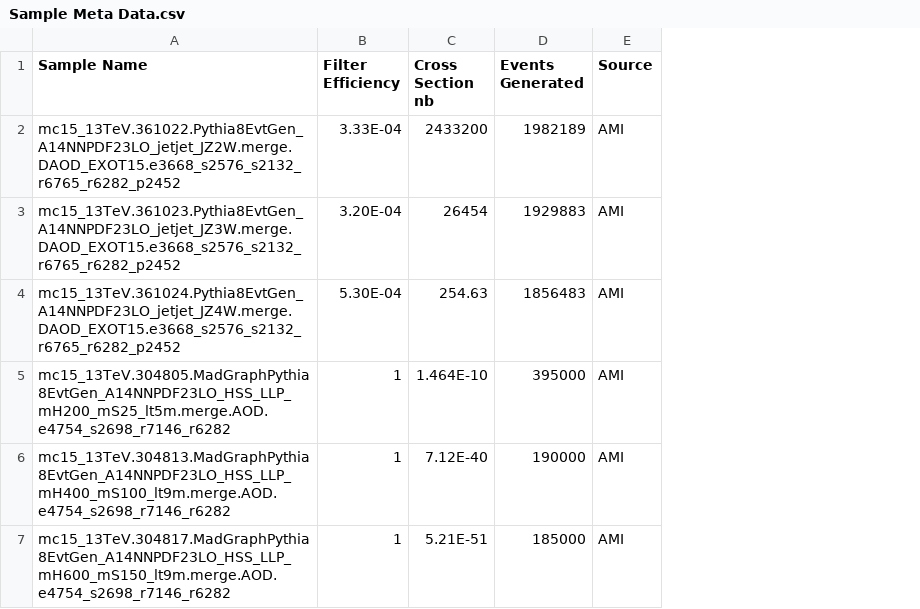
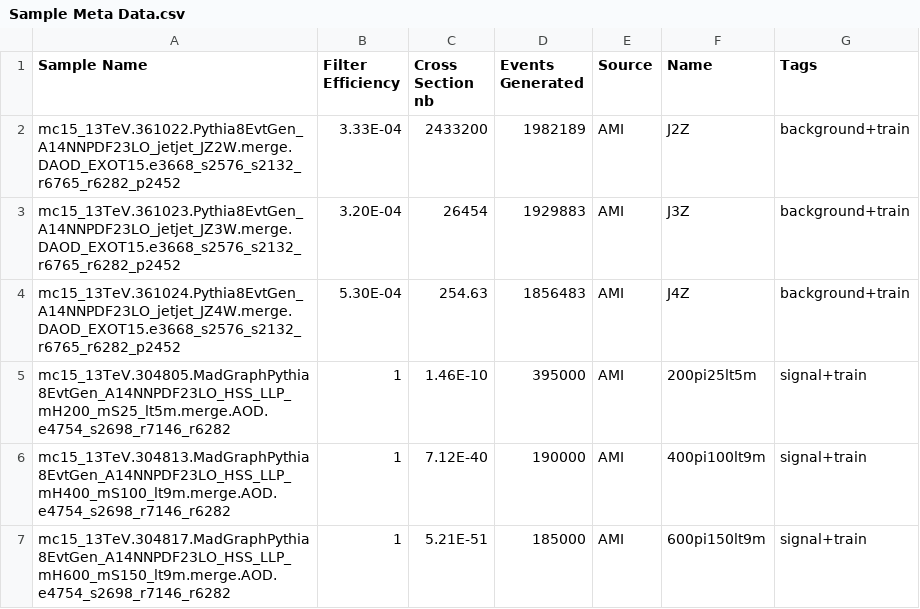
Before and after one commit to gordonwatts/JetCutStudies, a CSV file: libDataAccess/Sample Meta Data.csv, drawn as a sheet; the diff names each change by its address in the sheet, - before the commit and + after, or states it on an @@ line.

```diff
--- a/libDataAccess/Sample Meta Data.csv
+++ b/libDataAccess/Sample Meta Data.csv
+column F (Name), rows 2-7: J2Z | J3Z | J4Z | 200pi25lt5m | 400pi100lt9m | 600pi150lt9m
+column G (Tags), rows 2-7: background+train | background+train | background+train | signal+train | signal+train | signal+train
-C5 (Cross Section nb): 1.464E-10
+C5 (Cross Section nb): 1.46E-10
```
Also changed, not shown: 15 other files.
